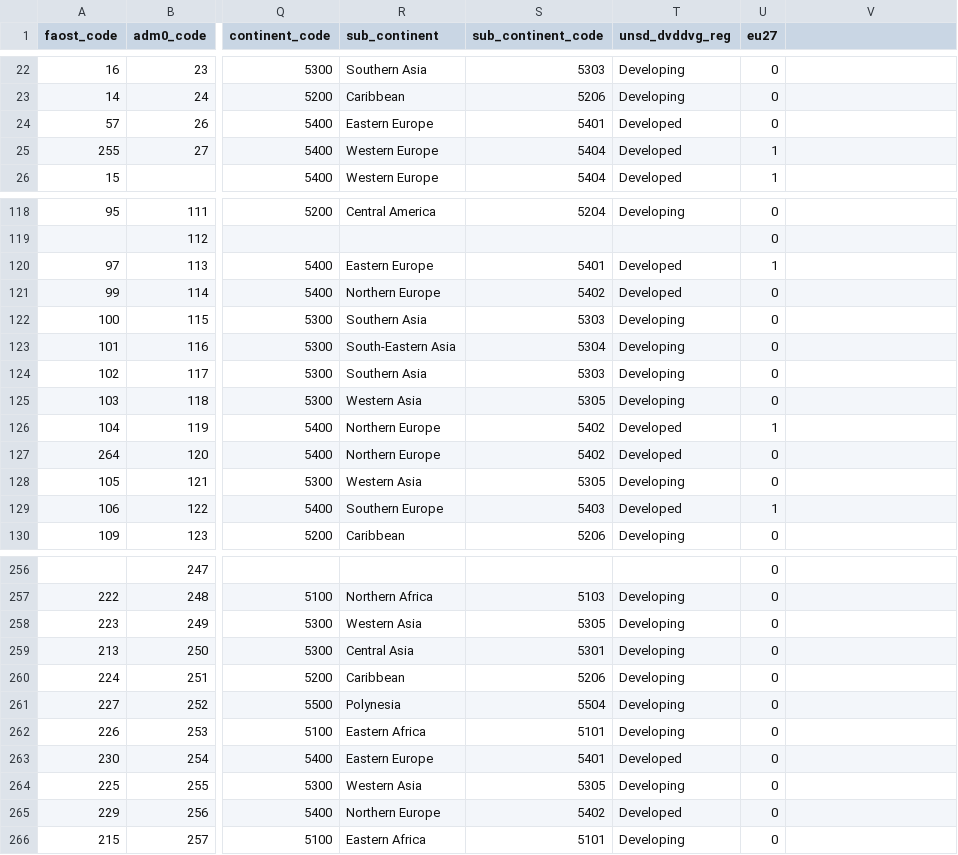
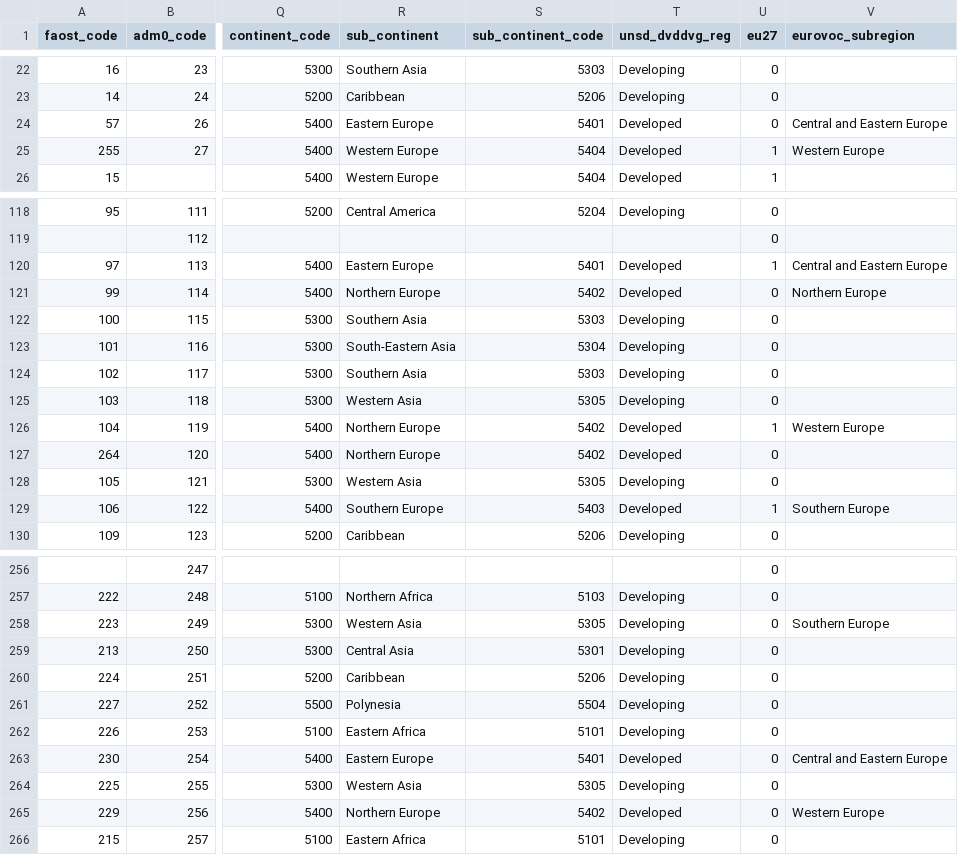
Before and after one commit to paulrougieux/biotrade, a CSV file: biotrade/config_data/faostat_country_groups.csv, drawn as a sheet; only a part is shown, gaps mark what is left out; the diff covers the shown part only; the diff names each change by its address in the sheet, - before the commit and + after, or states it on an @@ line.

Commit message:
Merge eurovoc group with the faostat country grouping

```diff
--- a/biotrade/config_data/faostat_country_groups.csv
+++ b/biotrade/config_data/faostat_country_groups.csv
-V1: (empty)
+V1: eurovoc_subregion
-V24 (eurovoc_subregion): (empty)
+V24 (eurovoc_subregion): Central and Eastern Europe
-V25 (eurovoc_subregion): (empty)
+V25 (eurovoc_subregion): Western Europe
-V120 (eurovoc_subregion): (empty)
+V120 (eurovoc_subregion): Central and Eastern Europe
-V121 (eurovoc_subregion): (empty)
+V121 (eurovoc_subregion): Northern Europe
-V126 (eurovoc_subregion): (empty)
+V126 (eurovoc_subregion): Western Europe
-V129 (eurovoc_subregion): (empty)
+V129 (eurovoc_subregion): Southern Europe
-V258 (eurovoc_subregion): (empty)
+V258 (eurovoc_subregion): Southern Europe
-V263 (eurovoc_subregion): (empty)
+V263 (eurovoc_subregion): Central and Eastern Europe
-V265 (eurovoc_subregion): (empty)
+V265 (eurovoc_subregion): Western Europe
```
Also changed, not shown: 26 edited cells elsewhere in this file.
